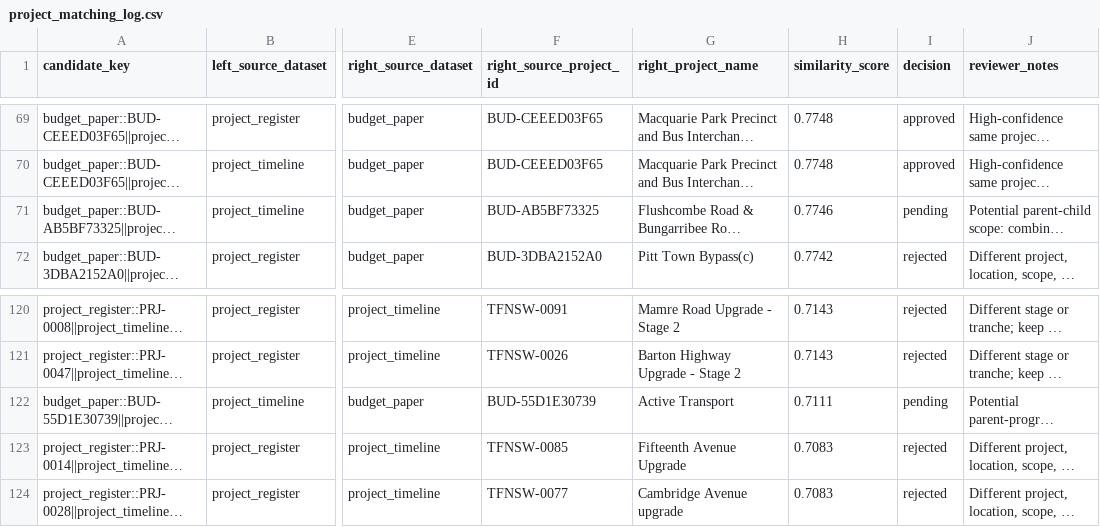
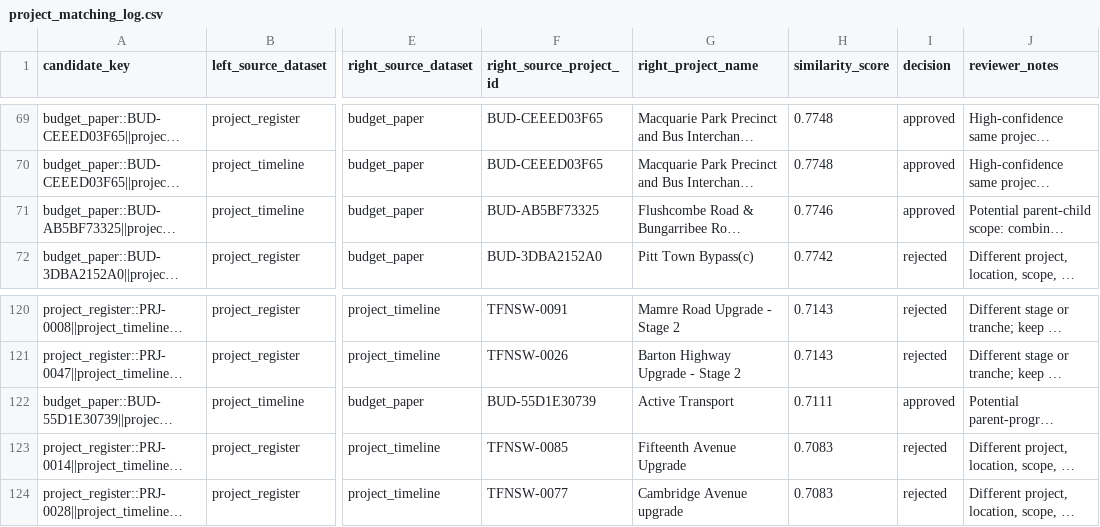
Before and after one commit to amelia-phi/TfNSW-portfolio-performance, a CSV file: documentation/project_matching_log.csv, drawn as a sheet; only a part is shown, gaps mark what is left out; long unchanged cells end in …; the diff names each change by its address in the sheet, - before the commit and + after, or states it on an @@ line.

```diff
--- a/documentation/project_matching_log.csv
+++ b/documentation/project_matching_log.csv
-I71 (decision): pending
+I71 (decision): approved
-I122 (decision): pending
+I122 (decision): approved
```
Also changed, not shown: data/processed/project_master.csv, data/processed/project_source_map.csv.
